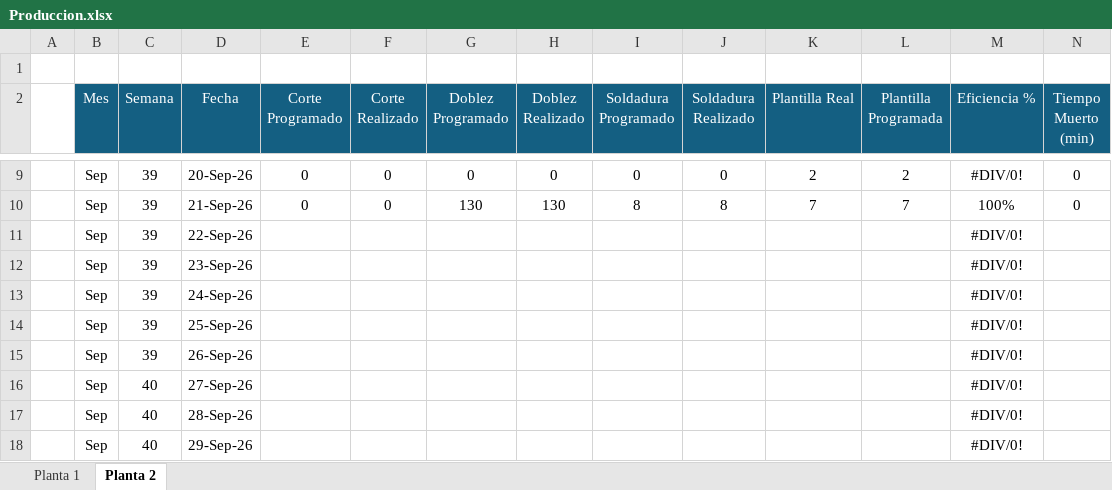
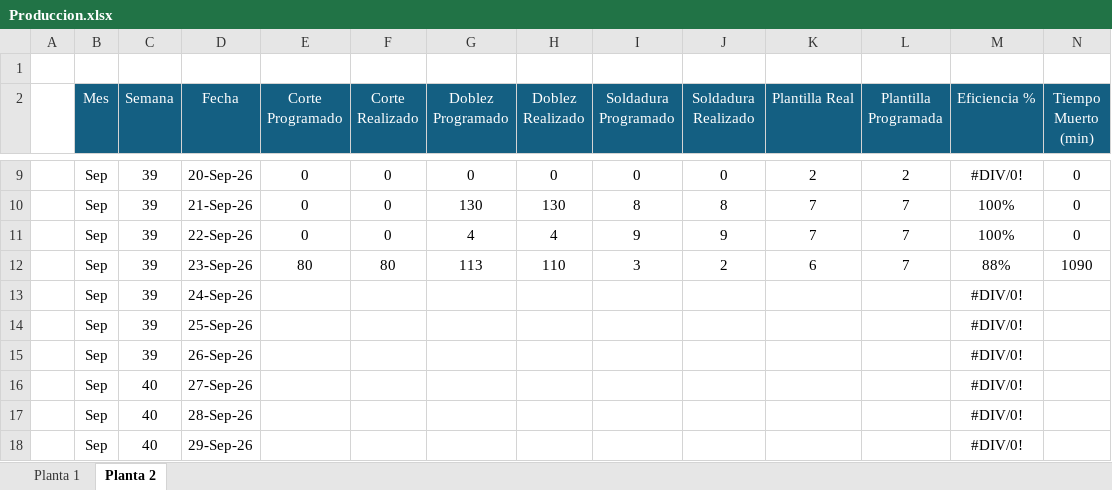
Before and after one commit to BCI-Soporte/bci-datos, an Excel workbook: Produccion.xlsx, sheet Planta 2, drawn as a sheet; only a part is shown, gaps mark what is left out; values as stored, in another font and other column widths than the file's, no borders; removed rows and columns are numbered as before the commit, all else as after; rows hold the shown columns only; the diff names each change by its address in the sheet, - before the commit and + after, or states it on an @@ line.

```diff
--- a/Produccion.xlsx (sheet Planta 2)
+++ b/Produccion.xlsx (sheet Planta 2)
-row 11:  | Sep | 39 | 22-Sep-26 |  |  |  |  |  |  |  |  | #DIV/0!
-row 12:  | Sep | 39 | 23-Sep-26 |  |  |  |  |  |  |  |  | #DIV/0!
+row 11:  | Sep | 39 | 22-Sep-26 | 0 | 0 | 4 | 4 | 9 | 9 | 7 | 7 | 100% | 0
+row 12:  | Sep | 39 | 23-Sep-26 | 80 | 80 | 113 | 110 | 3 | 2 | 6 | 7 | 88% | 1090
```
Also changed, not shown: sheet Planta 1, KPIs.xlsx.
